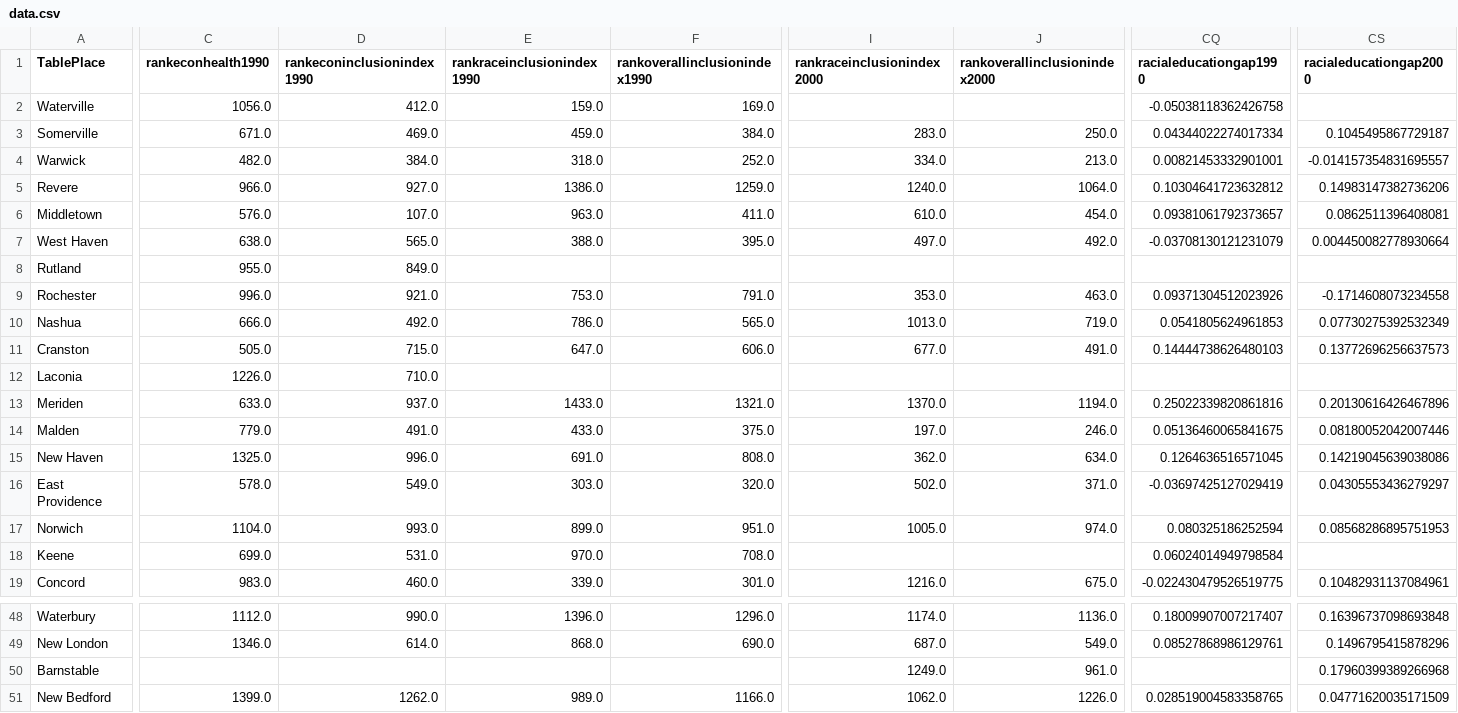
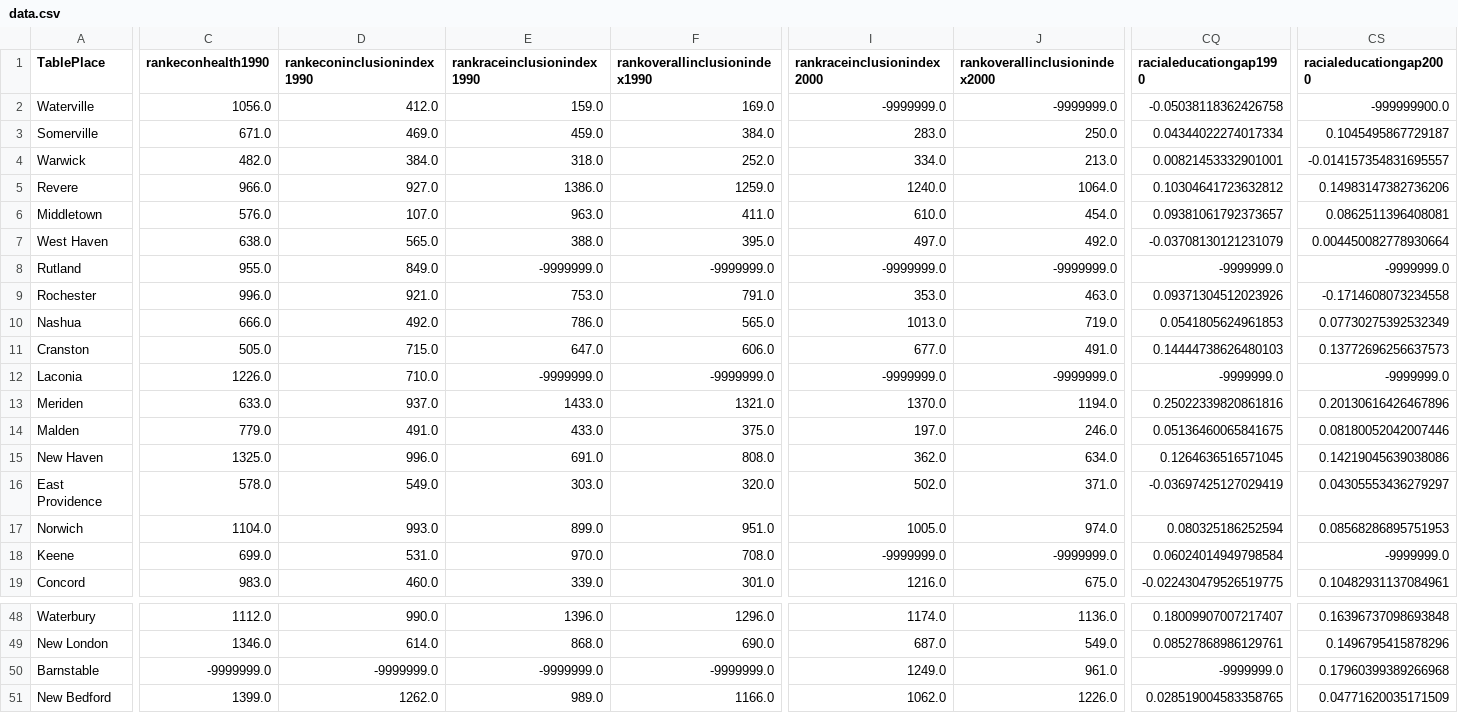
Before and after one commit to UrbanInstitute/inclusion, a CSV file: data/data.csv, drawn as a sheet; only a part is shown, gaps mark what is left out; the diff covers the shown part only; the diff names each change by its address in the sheet, - before the commit and + after, or states it on an @@ line.

Commit message:
Brady recoded missing values to be -9999999 and -999999900%. Hide lines/dots for truly missing values in the charts

```diff
--- a/data/data.csv
+++ b/data/data.csv
-I2 (rankraceinclusionindex2000): (empty)
+I2 (rankraceinclusionindex2000): -9999999.0
-J2 (rankoverallinclusionindex2000): (empty)
+J2 (rankoverallinclusionindex2000): -9999999.0
-CS2 (racialeducationgap2000): (empty)
+CS2 (racialeducationgap2000): -999999900.0
-E8 (rankraceinclusionindex1990): (empty)
+E8 (rankraceinclusionindex1990): -9999999.0
-F8 (rankoverallinclusionindex1990): (empty)
+F8 (rankoverallinclusionindex1990): -9999999.0
-I8 (rankraceinclusionindex2000): (empty)
+I8 (rankraceinclusionindex2000): -9999999.0
-J8 (rankoverallinclusionindex2000): (empty)
+J8 (rankoverallinclusionindex2000): -9999999.0
-CQ8 (racialeducationgap1990): (empty)
+CQ8 (racialeducationgap1990): -9999999.0
-CS8 (racialeducationgap2000): (empty)
+CS8 (racialeducationgap2000): -9999999.0
-E12 (rankraceinclusionindex1990): (empty)
+E12 (rankraceinclusionindex1990): -9999999.0
-F12 (rankoverallinclusionindex1990): (empty)
+F12 (rankoverallinclusionindex1990): -9999999.0
-I12 (rankraceinclusionindex2000): (empty)
+I12 (rankraceinclusionindex2000): -9999999.0
-J12 (rankoverallinclusionindex2000): (empty)
+J12 (rankoverallinclusionindex2000): -9999999.0
-CQ12 (racialeducationgap1990): (empty)
+CQ12 (racialeducationgap1990): -9999999.0
-CS12 (racialeducationgap2000): (empty)
+CS12 (racialeducationgap2000): -9999999.0
-I18 (rankraceinclusionindex2000): (empty)
+I18 (rankraceinclusionindex2000): -9999999.0
-J18 (rankoverallinclusionindex2000): (empty)
+J18 (rankoverallinclusionindex2000): -9999999.0
-CS18 (racialeducationgap2000): (empty)
+CS18 (racialeducationgap2000): -9999999.0
-C50 (rankeconhealth1990): (empty)
+C50 (rankeconhealth1990): -9999999.0
-D50 (rankeconinclusionindex1990): (empty)
+D50 (rankeconinclusionindex1990): -9999999.0
-E50 (rankraceinclusionindex1990): (empty)
+E50 (rankraceinclusionindex1990): -9999999.0
-F50 (rankoverallinclusionindex1990): (empty)
+F50 (rankoverallinclusionindex1990): -9999999.0
-CQ50 (racialeducationgap1990): (empty)
+CQ50 (racialeducationgap1990): -9999999.0
```
Also changed, not shown: 18 edited cells elsewhere in this file, data/source/source.csv, 3 other files.
